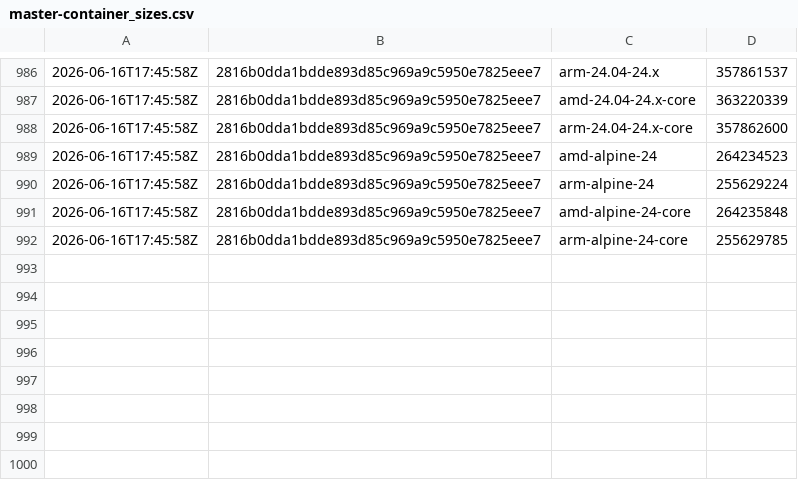
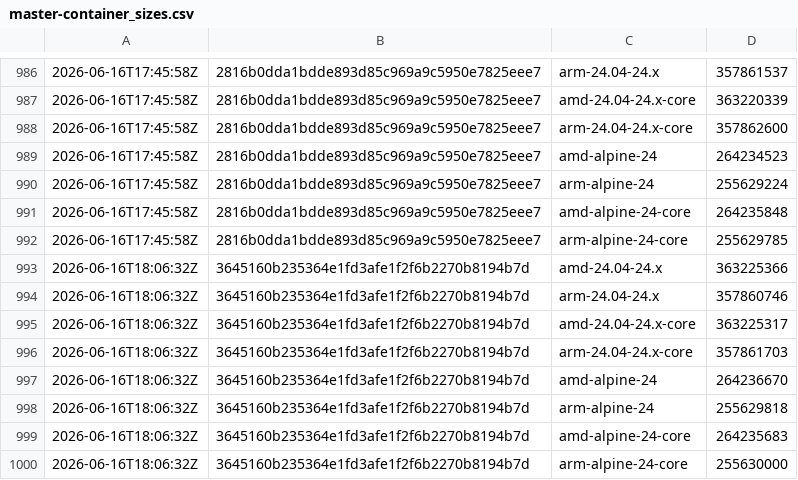
Before and after one commit to SignalK/signalk-server, a CSV file: master-container_sizes.csv, drawn as a sheet; only a part is shown, gaps mark what is left out; the diff names each change by its address in the sheet, - before the commit and + after, or states it on an @@ line.

```diff
--- a/master-container_sizes.csv
+++ b/master-container_sizes.csv
+row 993: 2026-06-16T18:06:32Z | 3645160b235364e1fd3afe1f2f6b2270b8194b7d | amd-24.04-24.x | 363225366
+row 994: 2026-06-16T18:06:32Z | 3645160b235364e1fd3afe1f2f6b2270b8194b7d | arm-24.04-24.x | 357860746
+row 995: 2026-06-16T18:06:32Z | 3645160b235364e1fd3afe1f2f6b2270b8194b7d | amd-24.04-24.x-core | 363225317
+row 996: 2026-06-16T18:06:32Z | 3645160b235364e1fd3afe1f2f6b2270b8194b7d | arm-24.04-24.x-core | 357861703
+row 997: 2026-06-16T18:06:32Z | 3645160b235364e1fd3afe1f2f6b2270b8194b7d | amd-alpine-24 | 264236670
+row 998: 2026-06-16T18:06:32Z | 3645160b235364e1fd3afe1f2f6b2270b8194b7d | arm-alpine-24 | 255629818
+row 999: 2026-06-16T18:06:32Z | 3645160b235364e1fd3afe1f2f6b2270b8194b7d | amd-alpine-24-core | 264235683
+row 1000: 2026-06-16T18:06:32Z | 3645160b235364e1fd3afe1f2f6b2270b8194b7d | arm-alpine-24-core | 255630000
```
